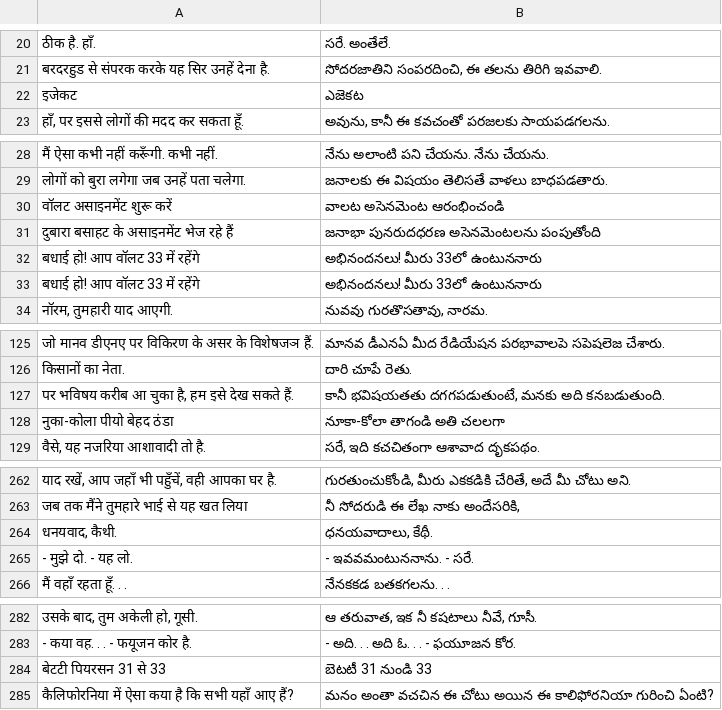
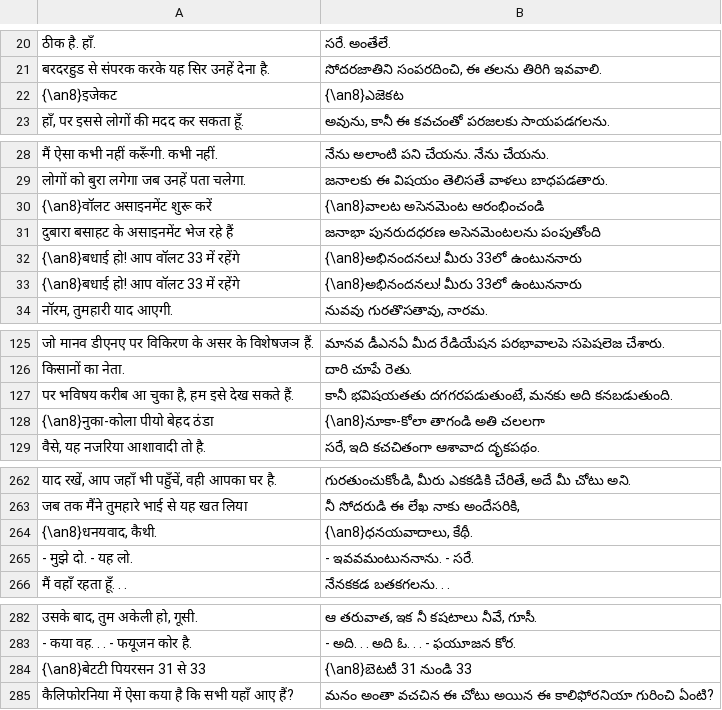
Before and after one commit to NLP-24/Statistical-Machine-Translation-Hindi-Telugu-, a TSV file: data-aligned/data-100_aligned_100.tsv, drawn as a sheet; only a part is shown, gaps mark what is left out.

```diff
--- a/data-aligned/data-100_aligned_100.tsv
+++ b/data-aligned/data-100_aligned_100.tsv
@@ -21,3 +21,3 @@
 बरदरहुड से संपरक करके यह सिर उनहें देना है.	సోదరజాతిని సంపరదించి, ఈ తలను తిరిగి ఇవవాలి.
-इजेकट	ఎజెకట
+{\an8}इजेकट	{\an8}ఎజెకట
 हाँ, पर इससे लोगों की मदद कर सकता हूँ.	అవును, కానీ ఈ కవచంతో పరజలకు సాయపడగలను.
@@ -29,6 +29,6 @@
 लोगों को बुरा लगेगा जब उनहें पता चलेगा.	జనాలకు ఈ విషయం తెలిసతే వాళలు బాధపడతారు.
-वॉलट असाइनमेंट शुरू करें	వాలట అసెనమెంట ఆరంభించండి
+{\an8}वॉलट असाइनमेंट शुरू करें	{\an8}వాలట అసెనమెంట ఆరంభించండి
 दुबारा बसाहट के असाइनमेंट भेज रहे हैं	జనాభా పునరుదధరణ అసెనమెంటలను పంపుతోంది
-बधाई हो! आप वॉलट 33 में रहेंगे	అభినందనలు! మీరు 33లో ఉంటుననారు
-बधाई हो! आप वॉलट 33 में रहेंगे	అభినందనలు! మీరు 33లో ఉంటుననారు
+{\an8}बधाई हो! आप वॉलट 33 में रहेंगे	{\an8}అభినందనలు! మీరు 33లో ఉంటుననారు
+{\an8}बधाई हो! आप वॉलट 33 में रहेंगे	{\an8}అభినందనలు! మీరు 33లో ఉంటుననారు
 नॉरम, तुमहारी याद आएगी.	నువవు గురతొసతావు, నారమ.
@@ -126,4 +126,4 @@
 किसानों का नेता.	దారి చూపే రెతు.
-पर भविषय करीब आ चुका है, हम इसे देख सकते हैं.	కానీ భవిషయతతు దగగపడుతుంటే, మనకు అది కనబడుతుంది.
-नुका-कोला पीयो बेहद ठंडा	నూకా-కోలా తాగండి అతి చలలగా
+पर भविषय करीब आ चुका है, हम इसे देख सकते हैं.	కానీ భవిషయతతు దగగరపడుతుంటే, మనకు అది కనబడుతుంది.
+{\an8}नुका-कोला पीयो बेहद ठंडा	{\an8}నూకా-కోలా తాగండి అతి చలలగా
 वैसे, यह नजरिया आशावादी तो है.	సరే, ఇది కచచితంగా ఆశావాద దృకపథం.
@@ -263,3 +263,3 @@
 जब तक मैंने तुमहारे भाई से यह खत लिया	నీ సోదరుడి ఈ లేఖ నాకు అందేసరికి,
-धनयवाद, कैथी.	ధనయవాదాలు, కేథీ.
+{\an8}धनयवाद, कैथी.	{\an8}ధనయవాదాలు, కేథీ.
 - मुझे दो. - यह लो.	- ఇవవమంటుననాను. - సరే.
@@ -283,3 +283,3 @@
 - कया वह. . . - फयूजन कोर है.	- అది. . . అది ఓ. . . - ఫయూజన కోర.
-बेटटी पियरसन 31 से 33	బెటటీ 31 నుండి 33
+{\an8}बेटटी पियरसन 31 से 33	{\an8}బెటటీ 31 నుండి 33
 कैलिफोरनिया में ऐसा कया है कि सभी यहाँ आए हैं?	మనం అంతా వచచిన ఈ చోటు అయిన ఈ కాలిఫోరనియా గురించి ఏంటి?
```
Also changed, not shown: data-aligned/data-123_aligned_123.tsv, data-aligned/data-125_aligned_125.tsv, 22 other files.
